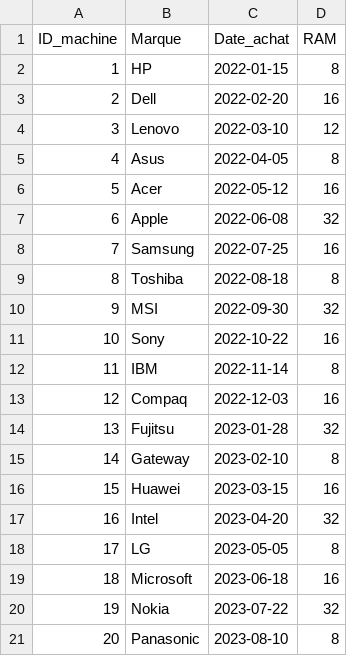
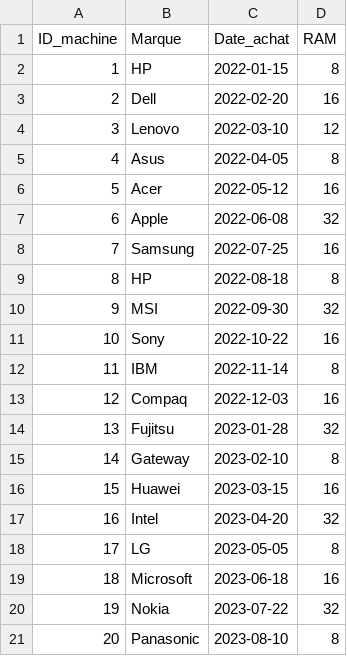
Before and after one commit to perzorem/SAE51, a CSV file: Ordinateur.csv, drawn as a sheet.

```diff
--- a/Ordinateur.csv
+++ b/Ordinateur.csv
@@ -8,3 +8,3 @@ ID_machine,Marque,Date_achat,RAM
 7,Samsung,2022-07-25,16
-8,Toshiba,2022-08-18,8
+8,HP,2022-08-18,8
 9,MSI,2022-09-30,32
```
Also changed, not shown: 4 other files.
